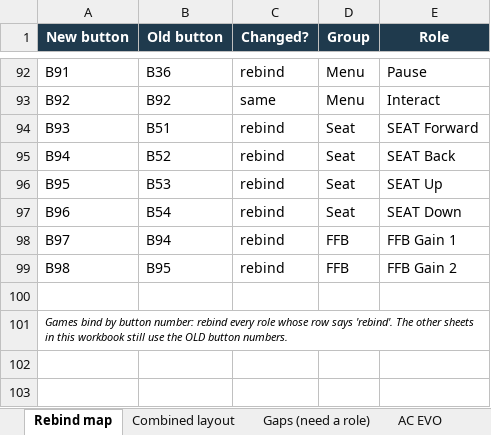
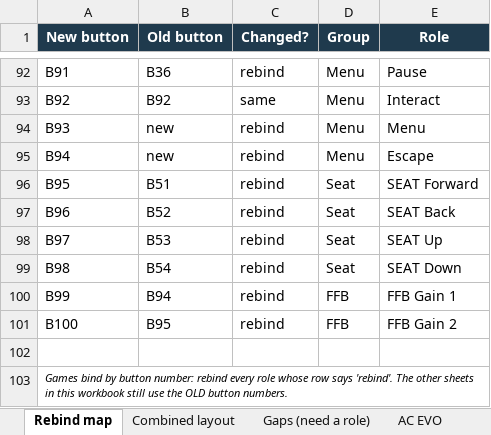
Before and after one commit to Haarie/simhub-control-mapper, an Excel workbook: docs/SimHub_Control_Mapper_all_games.xlsx, sheet Rebind map, drawn as a sheet; only a part is shown, gaps mark what is left out; values as stored, in another font and other column widths than the file's, no borders; the diff names each change by its address in the sheet, - before the commit and + after, or states it on an @@ line.

```diff
--- a/docs/SimHub_Control_Mapper_all_games.xlsx (sheet Rebind map)
+++ b/docs/SimHub_Control_Mapper_all_games.xlsx (sheet Rebind map)
-B94 (Old button): B51
+B94 (Old button): new
-D94:D95 (Group): Seat
+D94:D95 (Group): Menu
-E94 (Role): SEAT Forward
+E94 (Role): Menu
-B95 (Old button): B52
+B95 (Old button): new
-E95 (Role): SEAT Back
+E95 (Role): Escape
-B96 (Old button): B53
+B96 (Old button): B51
-E96 (Role): SEAT Up
+E96 (Role): SEAT Forward
-B97 (Old button): B54
+B97 (Old button): B52
-E97 (Role): SEAT Down
+E97 (Role): SEAT Back
-B98 (Old button): B94
+B98 (Old button): B53
-D98:D99 (Group): FFB
+D98:D99 (Group): Seat
-E98 (Role): FFB Gain 1
+E98 (Role): SEAT Up
-B99 (Old button): B95
+B99 (Old button): B54
-E99 (Role): FFB Gain 2
+E99 (Role): SEAT Down
+row 100: B99 | B94 | rebind | FFB | FFB Gain 1
+row 101: B100 | B95 | rebind | FFB | FFB Gain 2
```
Also changed, not shown: 2 other files.
